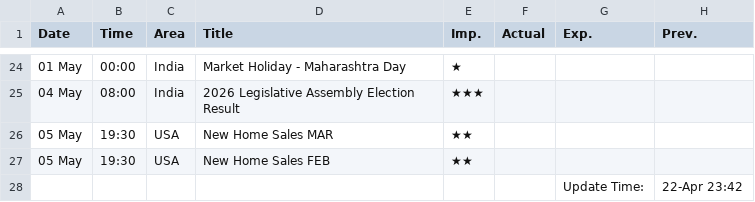
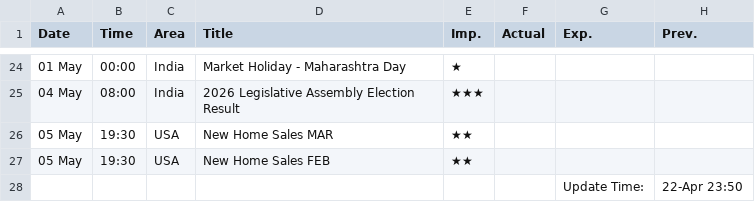
Before and after one commit to saikat-pundit/Index-NAVs, a CSV file: Data/Economic.csv, drawn as a sheet; only a part is shown, gaps mark what is left out.

```diff
--- a/Data/Economic.csv
+++ b/Data/Economic.csv
@@ -27,2 +27,2 @@ Date,Time,Area,Title,Imp.,Actual,Exp.,Prev.
 05 May,19:30,USA,New Home Sales FEB,★★,,,
-,,,,,,Update Time:,22-Apr 23:42
+,,,,,,Update Time:,22-Apr 23:50
```
Also changed, not shown: Data/BSE.csv, Data/Cash.csv, 6 other files.
